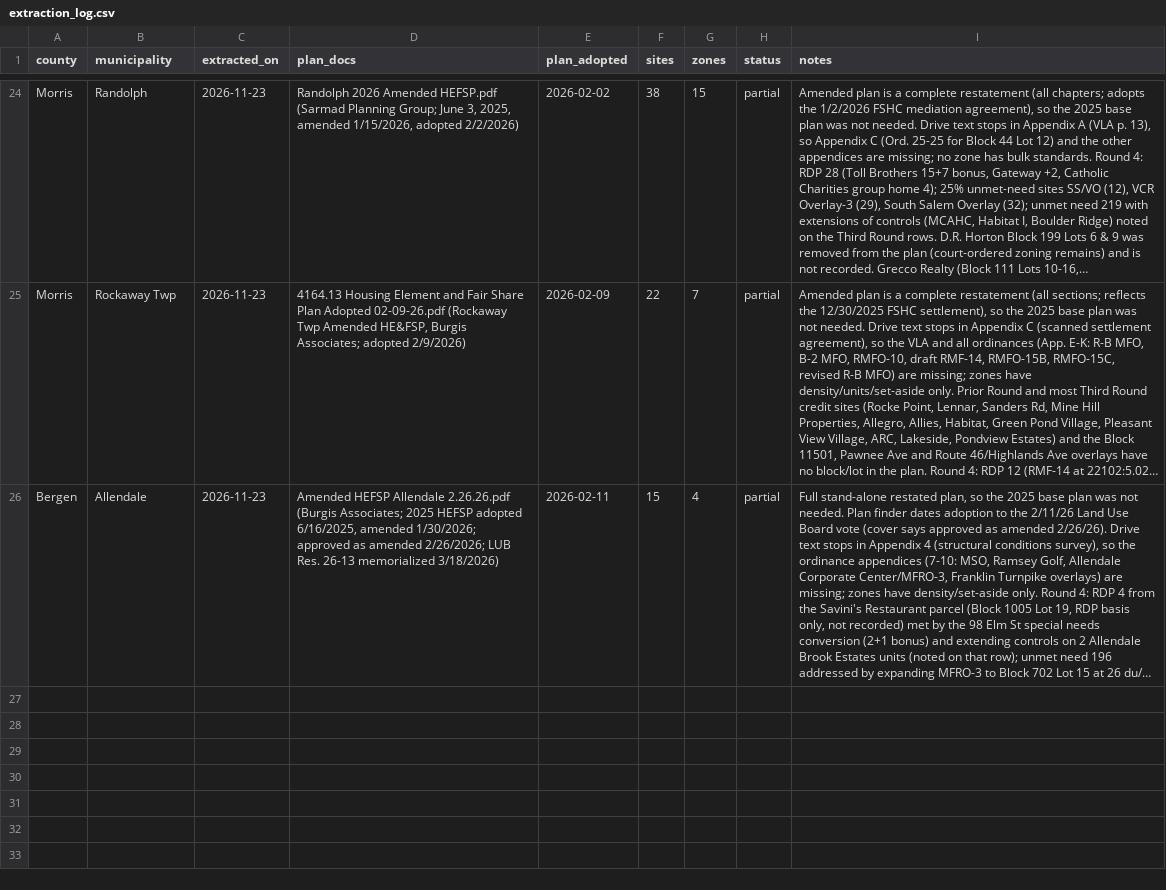
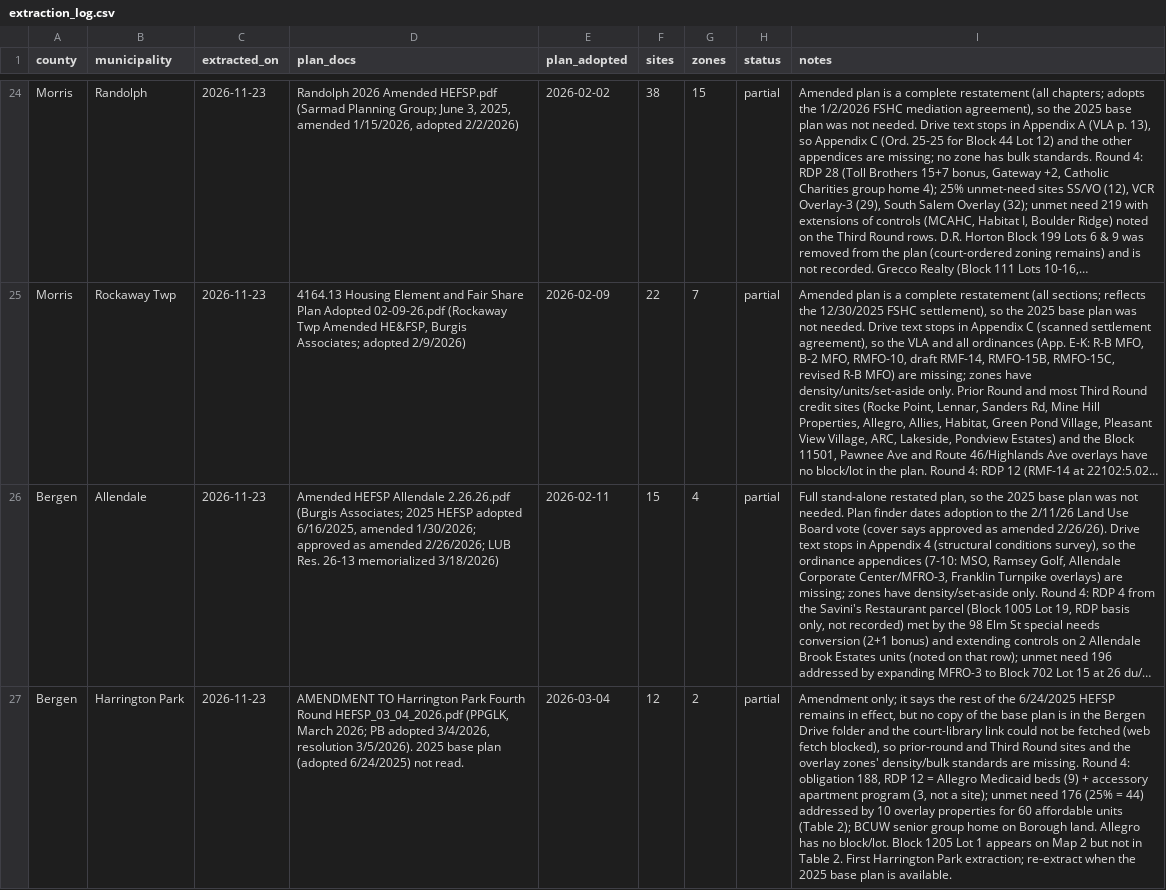
Before and after one commit to nickrogers280-coder/nj-round4-map, a CSV file: data/extraction_log.csv, drawn as a sheet; only a part is shown, gaps mark what is left out; long unchanged cells end in …; the diff names each change by its address in the sheet, - before the commit and + after, or states it on an @@ line.

```diff
--- a/data/extraction_log.csv
+++ b/data/extraction_log.csv
+row 27: Bergen | Harrington Park | 2026-11-23 | AMENDMENT TO Harrington Park Fourth Round HEFSP_03_04_2026.pdf (PPGLK, March 2026; PB adopted 3/4/2026, resolution 3/5/2026). 2025 base plan (adopted 6/24/2025) not read. | 2026-03-04 | 12 | 2 | partial | Amendment only; it says the rest of the 6/24/2025 HEFSP remains in effect, but no copy of the base plan is in the Bergen Drive folder and the court-library link could not be fetched (web fetch blocked), so prior-round and Third Round sites and the overlay zones' density/bulk standards are missing. Round 4: obligation 188, RDP 12 = Allegro Medicaid beds (9) + accessory apartment program (3, not a site); unmet need 176 (25% = 44) addressed by 10 overlay properties for 60 affordable units (Table 2); BCUW senior group home on Borough land. Allegro has no block/lot. Block 1205 Lot 1 appears on Map 2 but not in Table 2. First Harrington Park extraction; re-extract when the 2025 base plan is available.
```
Also changed, not shown: data/sites.csv, data/zones.csv.
